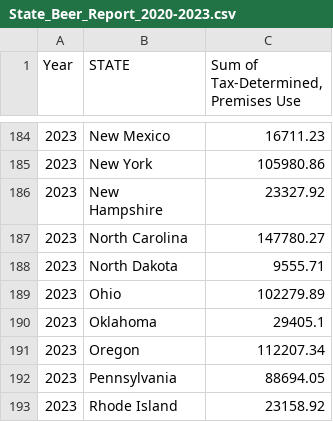
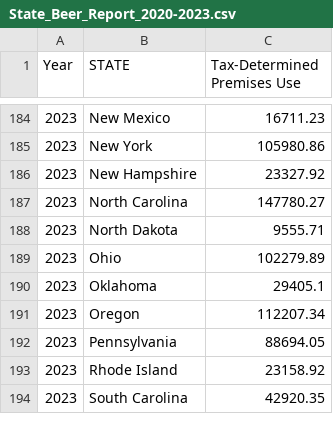
Before and after one commit to scorpionhand/Brewery_Project_One, a CSV file: Data/TTB_Quarterly_Rpt/State_Beer_Report_2020-2023.csv, drawn as a sheet; only a part is shown, gaps mark what is left out; the shorter side is filled out with more unchanged rows; ↵ is a line break in a cell; the diff names each change by its address in the sheet, - before the commit and + after, or states it on an @@ line.

```diff
--- a/Data/TTB_Quarterly_Rpt/State_Beer_Report_2020-2023.csv
+++ b/Data/TTB_Quarterly_Rpt/State_Beer_Report_2020-2023.csv
-C1: Sum of Tax-Determined, ↵ Premises Use
+C1: Tax-Determined Premises Use
-B186 (STATE): New ↵ Hampshire
+B186 (STATE): New Hampshire
```
Also changed, not shown: 11 other files.
